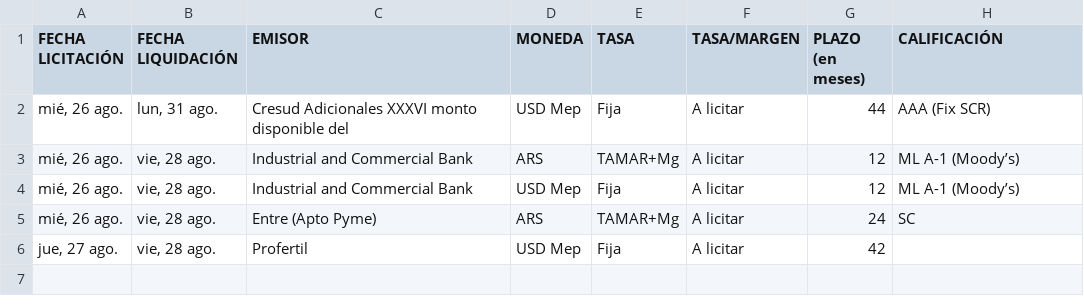
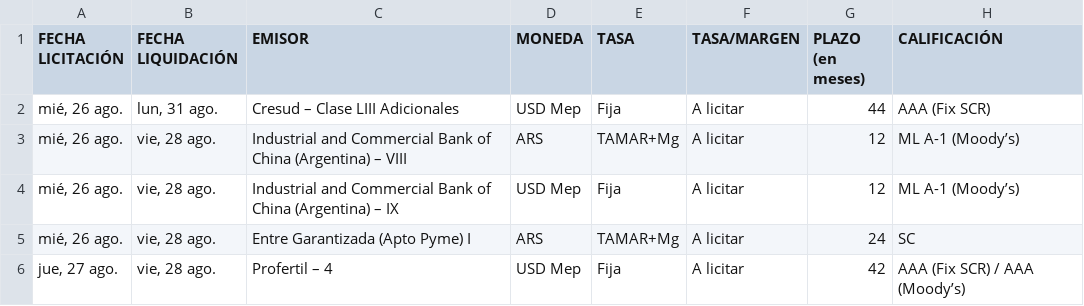
Before and after one commit to ramiellero/Caidas-de-deudas, a CSV file: StoneX/difusion.csv, drawn as a sheet.

```diff
--- a/StoneX/difusion.csv
+++ b/StoneX/difusion.csv
@@ -1,6 +1,6 @@
 FECHA LICITACIÓN;FECHA LIQUIDACIÓN;EMISOR;MONEDA;TASA;TASA/MARGEN;PLAZO (en meses);CALIFICACIÓN
-mié, 26 ago.;lun, 31 ago.;Cresud Adicionales XXXVI monto disponible del;USD Mep;Fija;A licitar;44;AAA (Fix SCR)
-mié, 26 ago.;vie, 28 ago.;Industrial and Commercial Bank;ARS;TAMAR+Mg;A licitar;12;ML A-1 (Moody’s)
-mié, 26 ago.;vie, 28 ago.;Industrial and Commercial Bank;USD Mep;Fija;A licitar;12;ML A-1 (Moody’s)
-mié, 26 ago.;vie, 28 ago.;Entre (Apto Pyme);ARS;TAMAR+Mg;A licitar;24;SC
-jue, 27 ago.;vie, 28 ago.;Profertil;USD Mep;Fija;A licitar;42;
+mié, 26 ago.;lun, 31 ago.;Cresud – Clase LIII Adicionales;USD Mep;Fija;A licitar;44;AAA (Fix SCR)
+mié, 26 ago.;vie, 28 ago.;Industrial and Commercial Bank of China (Argentina) – VIII;ARS;TAMAR+Mg;A licitar;12;ML A-1 (Moody’s)
+mié, 26 ago.;vie, 28 ago.;Industrial and Commercial Bank of China (Argentina) – IX;USD Mep;Fija;A licitar;12;ML A-1 (Moody’s)
+mié, 26 ago.;vie, 28 ago.;Entre Garantizada (Apto Pyme) I;ARS;TAMAR+Mg;A licitar;24;SC
+jue, 27 ago.;vie, 28 ago.;Profertil – 4;USD Mep;Fija;A licitar;42;AAA (Fix SCR) / AAA (Moody’s)
```
Also changed, not shown: 1 other file.
